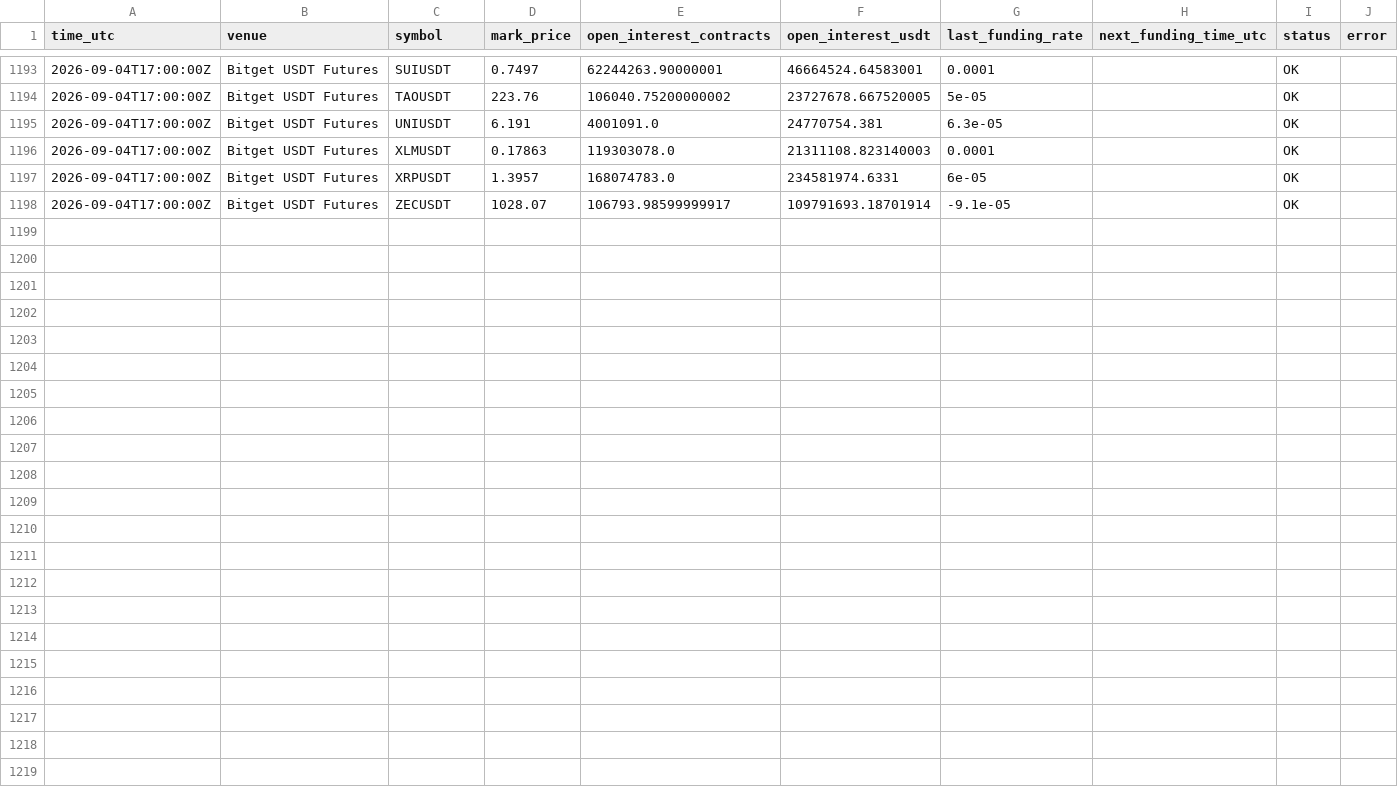
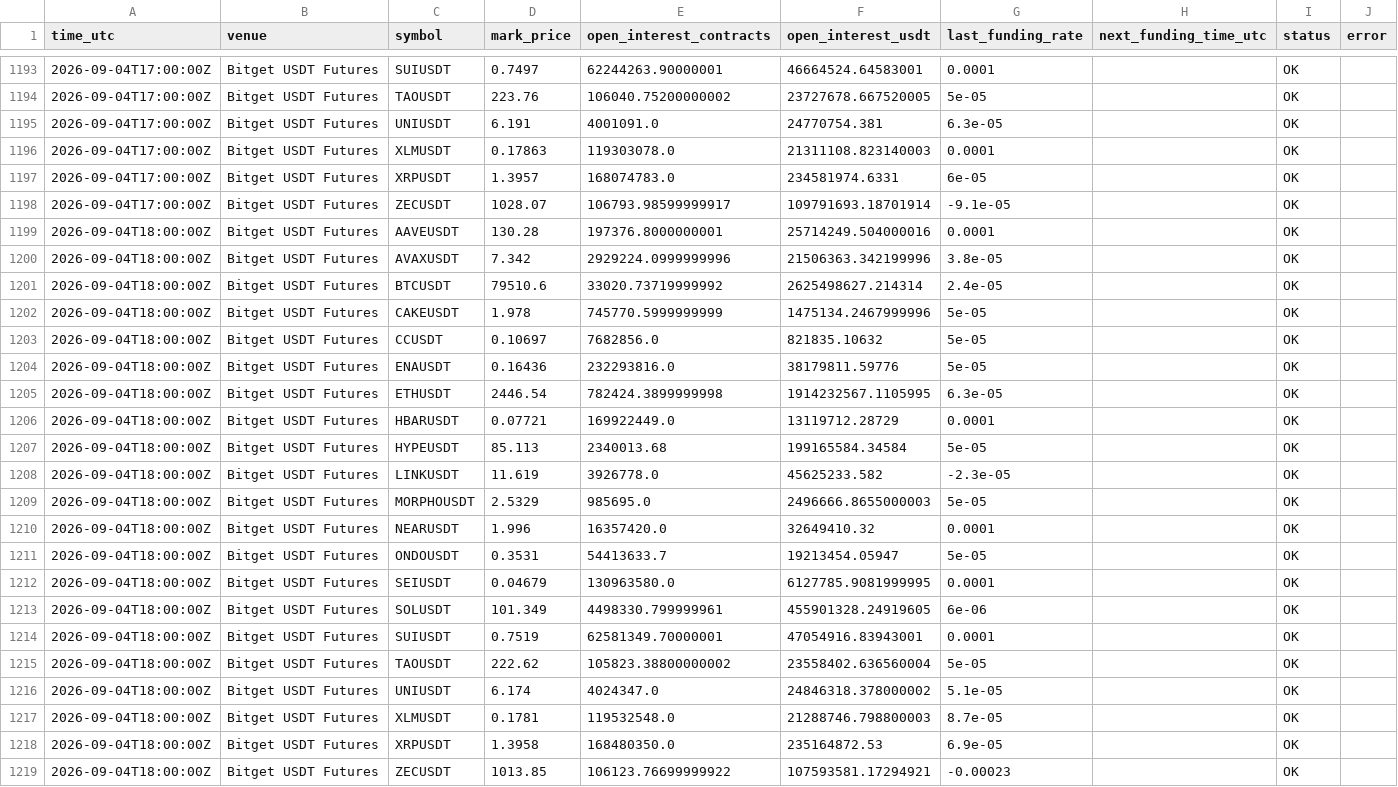
Before and after one commit to sovet12345688-debug/master-alt-cvd, a CSV file: derivatives/data/hourly_derivatives.csv, drawn as a sheet; only a part is shown, gaps mark what is left out; the diff names each change by its address in the sheet, - before the commit and + after, or states it on an @@ line.

Commit message:
data: hourly derivatives snapshot

```diff
--- a/derivatives/data/hourly_derivatives.csv
+++ b/derivatives/data/hourly_derivatives.csv
+row 1199: 2026-09-04T18:00:00Z | Bitget USDT Futures | AAVEUSDT | 130.28 | 197376.8000000001 | 25714249.504000016 | 0.0001 |  | OK
+row 1200: 2026-09-04T18:00:00Z | Bitget USDT Futures | AVAXUSDT | 7.342 | 2929224.0999999996 | 21506363.342199996 | 3.8e-05 |  | OK
+row 1201: 2026-09-04T18:00:00Z | Bitget USDT Futures | BTCUSDT | 79510.6 | 33020.73719999992 | 2625498627.214314 | 2.4e-05 |  | OK
+row 1202: 2026-09-04T18:00:00Z | Bitget USDT Futures | CAKEUSDT | 1.978 | 745770.5999999999 | 1475134.2467999996 | 5e-05 |  | OK
+row 1203: 2026-09-04T18:00:00Z | Bitget USDT Futures | CCUSDT | 0.10697 | 7682856.0 | 821835.10632 | 5e-05 |  | OK
+row 1204: 2026-09-04T18:00:00Z | Bitget USDT Futures | ENAUSDT | 0.16436 | 232293816.0 | 38179811.59776 | 5e-05 |  | OK
+row 1205: 2026-09-04T18:00:00Z | Bitget USDT Futures | ETHUSDT | 2446.54 | 782424.3899999998 | 1914232567.1105995 | 6.3e-05 |  | OK
+row 1206: 2026-09-04T18:00:00Z | Bitget USDT Futures | HBARUSDT | 0.07721 | 169922449.0 | 13119712.28729 | 0.0001 |  | OK
+row 1207: 2026-09-04T18:00:00Z | Bitget USDT Futures | HYPEUSDT | 85.113 | 2340013.68 | 199165584.34584 | 5e-05 |  | OK
+row 1208: 2026-09-04T18:00:00Z | Bitget USDT Futures | LINKUSDT | 11.619 | 3926778.0 | 45625233.582 | -2.3e-05 |  | OK
+row 1209: 2026-09-04T18:00:00Z | Bitget USDT Futures | MORPHOUSDT | 2.5329 | 985695.0 | 2496666.8655000003 | 5e-05 |  | OK
+row 1210: 2026-09-04T18:00:00Z | Bitget USDT Futures | NEARUSDT | 1.996 | 16357420.0 | 32649410.32 | 0.0001 |  | OK
+row 1211: 2026-09-04T18:00:00Z | Bitget USDT Futures | ONDOUSDT | 0.3531 | 54413633.7 | 19213454.05947 | 5e-05 |  | OK
+row 1212: 2026-09-04T18:00:00Z | Bitget USDT Futures | SEIUSDT | 0.04679 | 130963580.0 | 6127785.9081999995 | 0.0001 |  | OK
+row 1213: 2026-09-04T18:00:00Z | Bitget USDT Futures | SOLUSDT | 101.349 | 4498330.799999961 | 455901328.24919605 | 6e-06 |  | OK
+row 1214: 2026-09-04T18:00:00Z | Bitget USDT Futures | SUIUSDT | 0.7519 | 62581349.70000001 | 47054916.83943001 | 0.0001 |  | OK
+row 1215: 2026-09-04T18:00:00Z | Bitget USDT Futures | TAOUSDT | 222.62 | 105823.38800000002 | 23558402.636560004 | 5e-05 |  | OK
+row 1216: 2026-09-04T18:00:00Z | Bitget USDT Futures | UNIUSDT | 6.174 | 4024347.0 | 24846318.378000002 | 5.1e-05 |  | OK
+row 1217: 2026-09-04T18:00:00Z | Bitget USDT Futures | XLMUSDT | 0.1781 | 119532548.0 | 21288746.798800003 | 8.7e-05 |  | OK
+row 1218: 2026-09-04T18:00:00Z | Bitget USDT Futures | XRPUSDT | 1.3958 | 168480350.0 | 235164872.53 | 6.9e-05 |  | OK
+row 1219: 2026-09-04T18:00:00Z | Bitget USDT Futures | ZECUSDT | 1013.85 | 106123.76699999922 | 107593581.17294921 | -0.00023 |  | OK
```
Also changed, not shown: derivatives/data/hourly_microstructure.csv, derivatives/output/latest_microstructure.csv, 5 other files.
